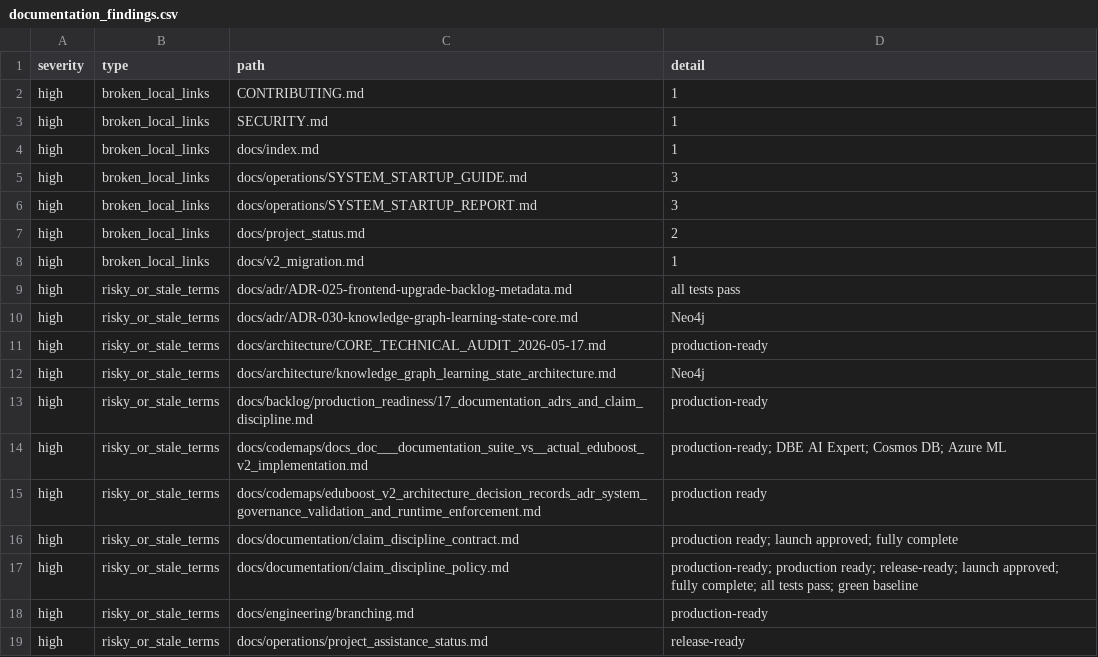
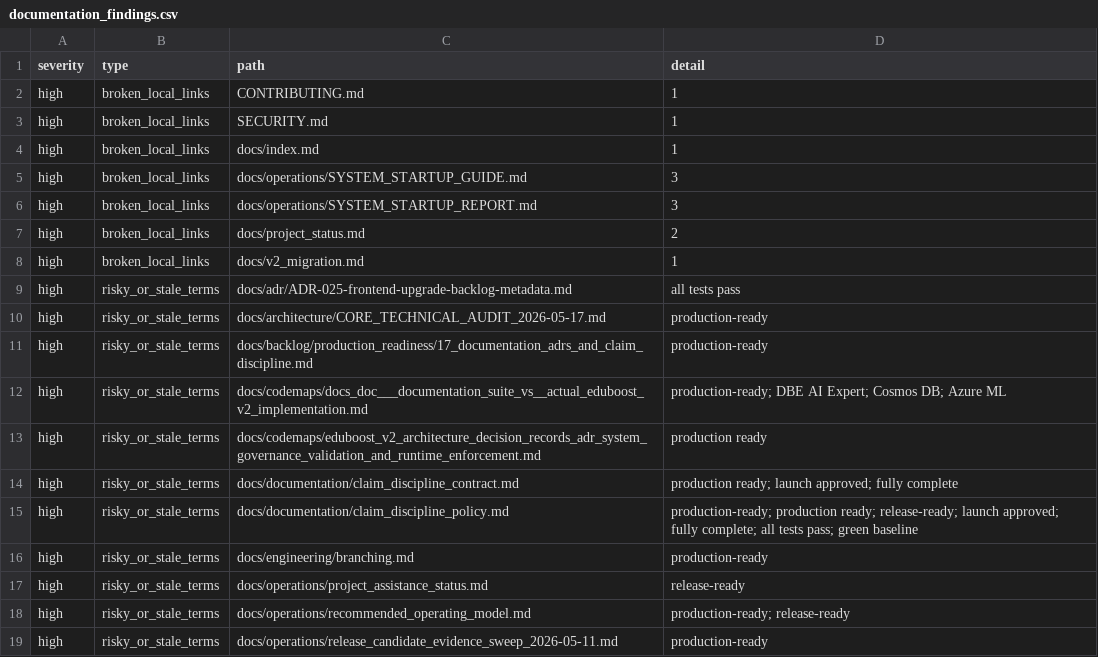
Before and after one commit to NkgoloL/Eduboost-V2, a CSV file: docs/generated/documentation_findings.csv, drawn as a sheet; only a part is shown; the shorter side is filled out with more unchanged rows; the diff names each change by its address in the sheet, - before the commit and + after, or states it on an @@ line.

```diff
--- a/docs/generated/documentation_findings.csv
+++ b/docs/generated/documentation_findings.csv
-row 10: high | risky_or_stale_terms | docs/adr/ADR-030-knowledge-graph-learning-state-core.md | Neo4j
-row 12: high | risky_or_stale_terms | docs/architecture/knowledge_graph_learning_state_architecture.md | Neo4j
```
Also changed, not shown: docs/generated/documentation_inventory.csv, 3 other files.
